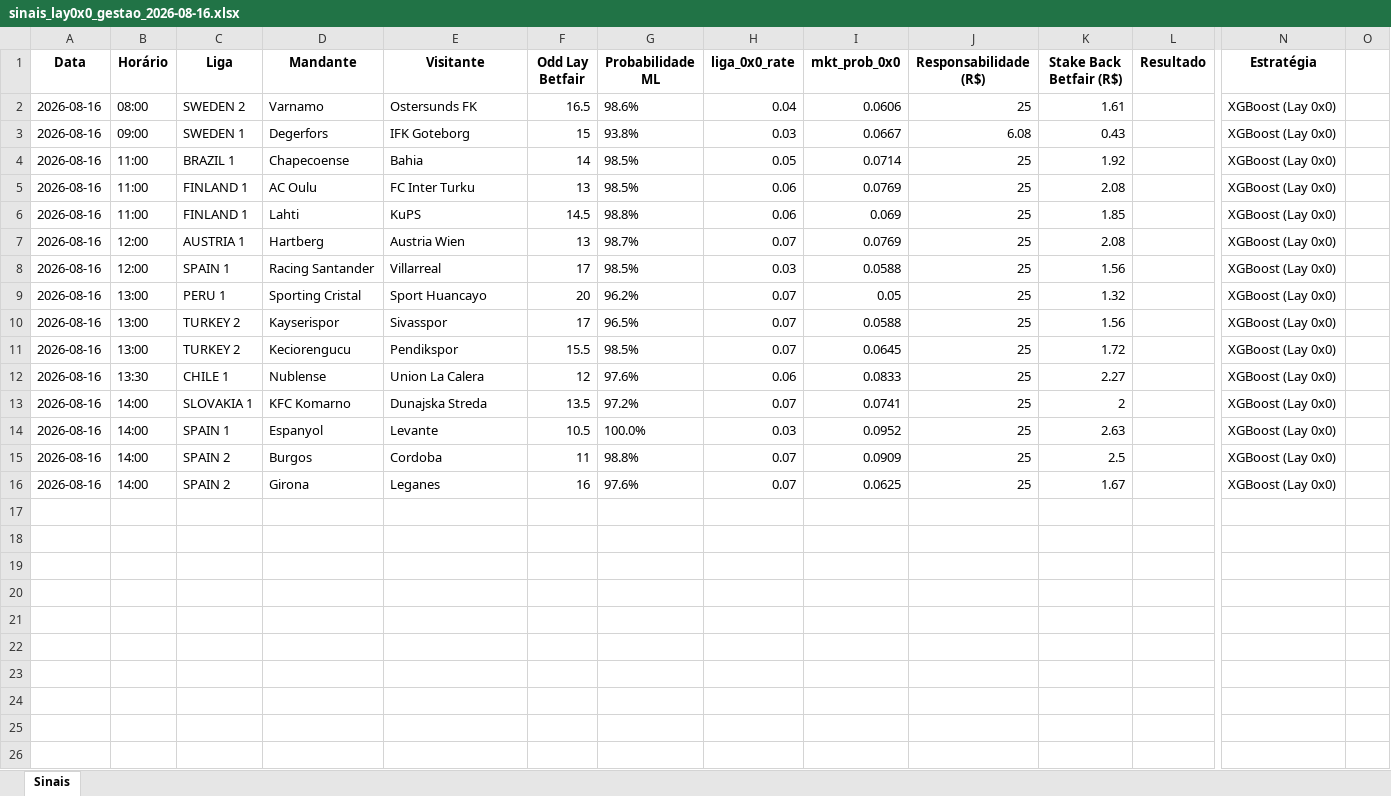
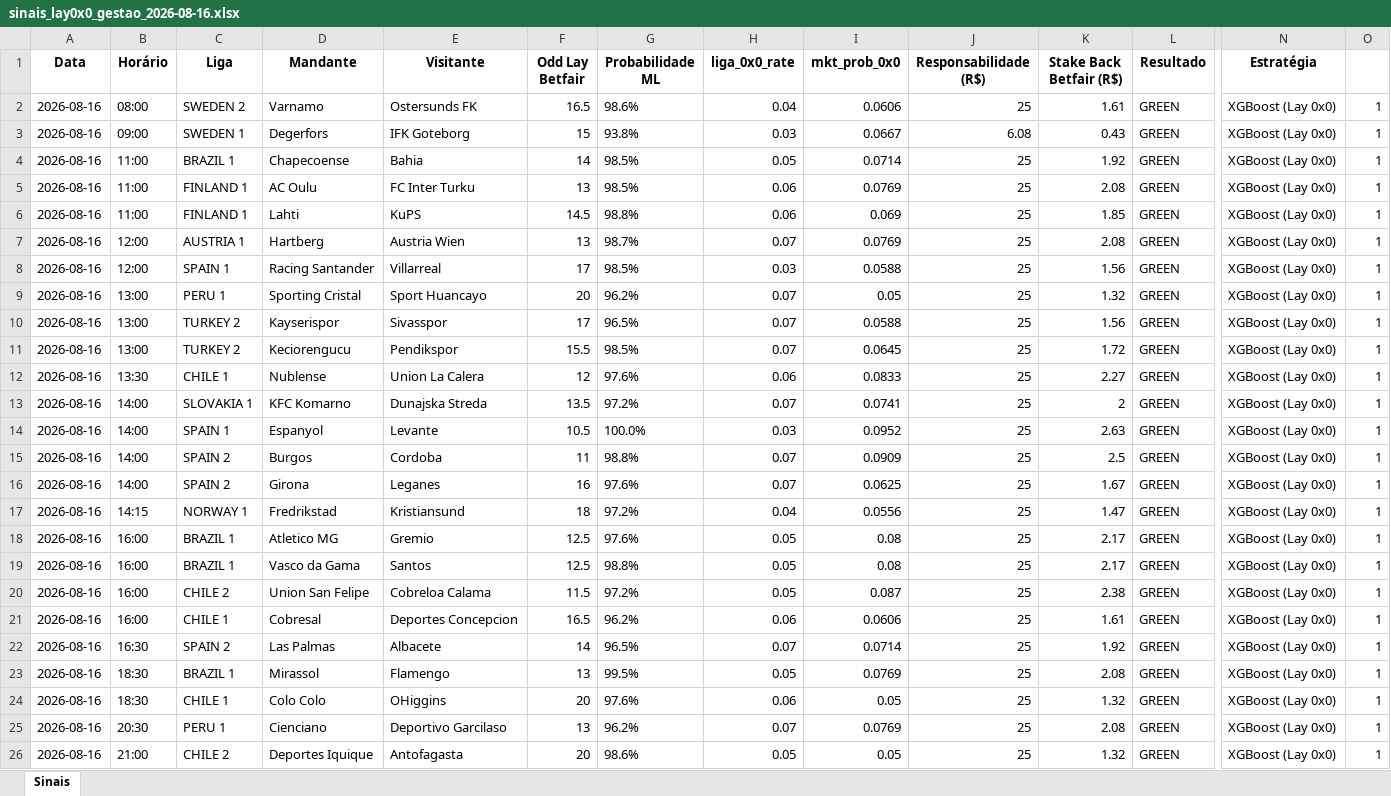
Before and after one commit to rpthiago/ARKAD_PROD, an Excel workbook: paper_traning_lay0x0/sinais_lay0x0_gestao_2026-08-16.xlsx, sheet Sinais, drawn as a sheet; only a part is shown, gaps mark what is left out; values as stored, in another font and other column widths than the file's, no borders; rows hold the shown columns only; the diff names each change by its address in the sheet, - before the commit and + after, or states it on an @@ line.

```diff
--- a/paper_traning_lay0x0/sinais_lay0x0_gestao_2026-08-16.xlsx (sheet Sinais)
+++ b/paper_traning_lay0x0/sinais_lay0x0_gestao_2026-08-16.xlsx (sheet Sinais)
-L2:L16 (Resultado): (empty)
+L2:L16 (Resultado): GREEN
-O2:O16: (empty)
+O2:O16: 1
+row 17: 2026-08-16 | 14:15 | NORWAY 1 | Fredrikstad | Kristiansund | 18 | 97.2% | 0.04 | 0.0556 | 25 | 1.47 | GREEN | XGBoost (Lay 0x0) | 1
+row 18: 2026-08-16 | 16:00 | BRAZIL 1 | Atletico MG | Gremio | 12.5 | 97.6% | 0.05 | 0.08 | 25 | 2.17 | GREEN | XGBoost (Lay 0x0) | 1
+row 19: 2026-08-16 | 16:00 | BRAZIL 1 | Vasco da Gama | Santos | 12.5 | 98.8% | 0.05 | 0.08 | 25 | 2.17 | GREEN | XGBoost (Lay 0x0) | 1
+row 20: 2026-08-16 | 16:00 | CHILE 2 | Union San Felipe | Cobreloa Calama | 11.5 | 97.2% | 0.05 | 0.087 | 25 | 2.38 | GREEN | XGBoost (Lay 0x0) | 1
+row 21: 2026-08-16 | 16:00 | CHILE 1 | Cobresal | Deportes Concepcion | 16.5 | 96.2% | 0.06 | 0.0606 | 25 | 1.61 | GREEN | XGBoost (Lay 0x0) | 1
+row 22: 2026-08-16 | 16:30 | SPAIN 2 | Las Palmas | Albacete | 14 | 96.5% | 0.07 | 0.0714 | 25 | 1.92 | GREEN | XGBoost (Lay 0x0) | 1
+row 23: 2026-08-16 | 18:30 | BRAZIL 1 | Mirassol | Flamengo | 13 | 99.5% | 0.05 | 0.0769 | 25 | 2.08 | GREEN | XGBoost (Lay 0x0) | 1
+row 24: 2026-08-16 | 18:30 | CHILE 1 | Colo Colo | OHiggins | 20 | 97.6% | 0.06 | 0.05 | 25 | 1.32 | GREEN | XGBoost (Lay 0x0) | 1
+row 25: 2026-08-16 | 20:30 | PERU 1 | Cienciano | Deportivo Garcilaso | 13 | 96.2% | 0.07 | 0.0769 | 25 | 2.08 | GREEN | XGBoost (Lay 0x0) | 1
+row 26: 2026-08-16 | 21:00 | CHILE 2 | Deportes Iquique | Antofagasta | 20 | 98.6% | 0.05 | 0.05 | 25 | 1.32 | GREEN | XGBoost (Lay 0x0) | 1
```
Also changed, not shown: paper_traning_lay0x0/sinais_lay0x0_gestao_2026-08-15.xlsx, 4 other files.
